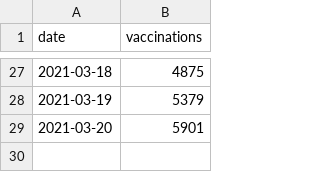
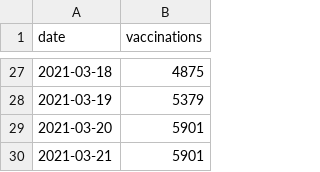
Before and after one commit to MarkusMannheim/vaccination-count, a CSV file: resources/vaccination_data.csv, drawn as a sheet; only a part is shown, gaps mark what is left out.

Commit message:
scheduled update

```diff
--- a/resources/vaccination_data.csv
+++ b/resources/vaccination_data.csv
@@ -29 +29,2 @@ date,vaccinations
 2021-03-20,5901
+2021-03-21,5901
```
